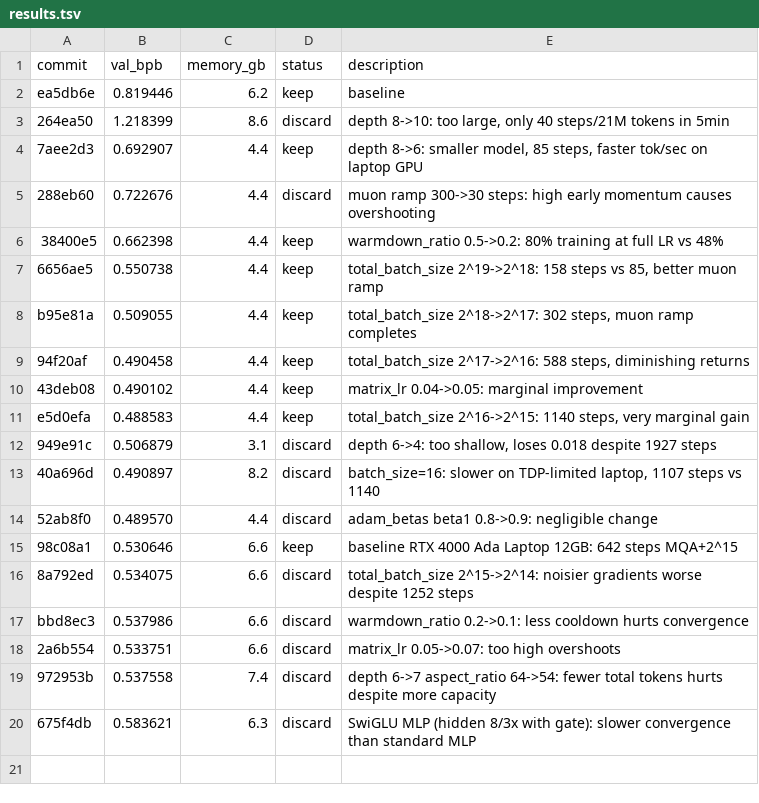
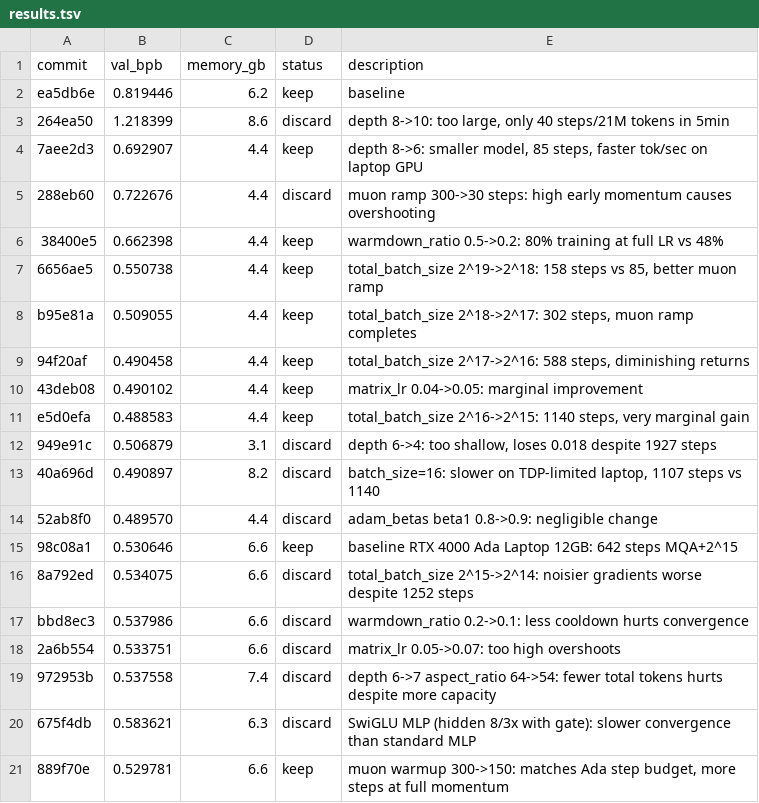
Before and after one commit to aroughidea/autoresearch-win-rtx, a TSV file: results.tsv, drawn as a sheet; the diff names each change by its address in the sheet, - before the commit and + after, or states it on an @@ line.

Commit message:
log: muon warmup 300->150 keep (0.529781 vs 0.530646)

```diff
--- a/results.tsv
+++ b/results.tsv
+row 21: 889f70e | 0.529781 | 6.6 | keep | muon warmup 300->150: matches Ada step budget, more steps at full momentum
```
